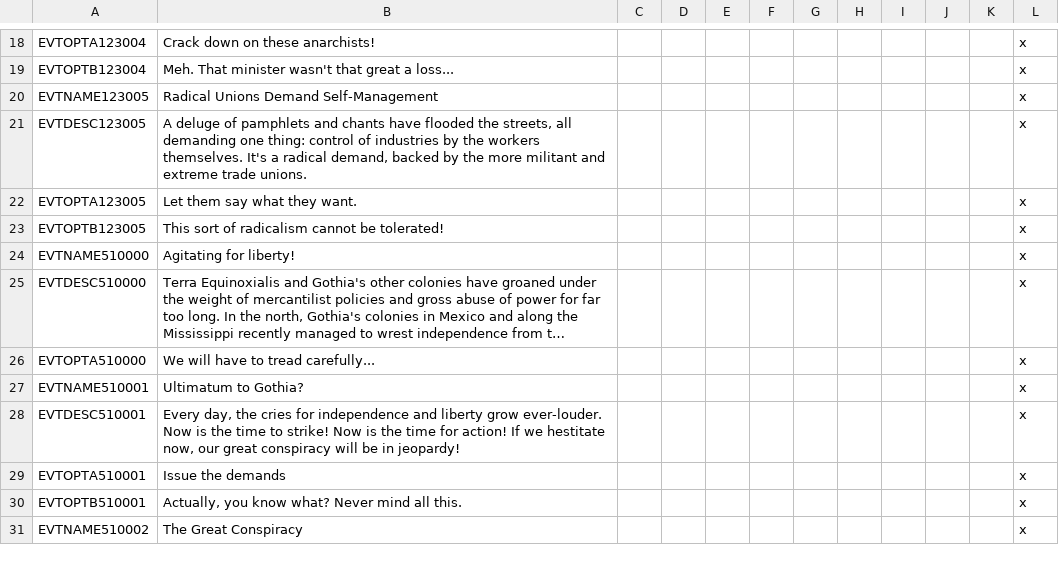
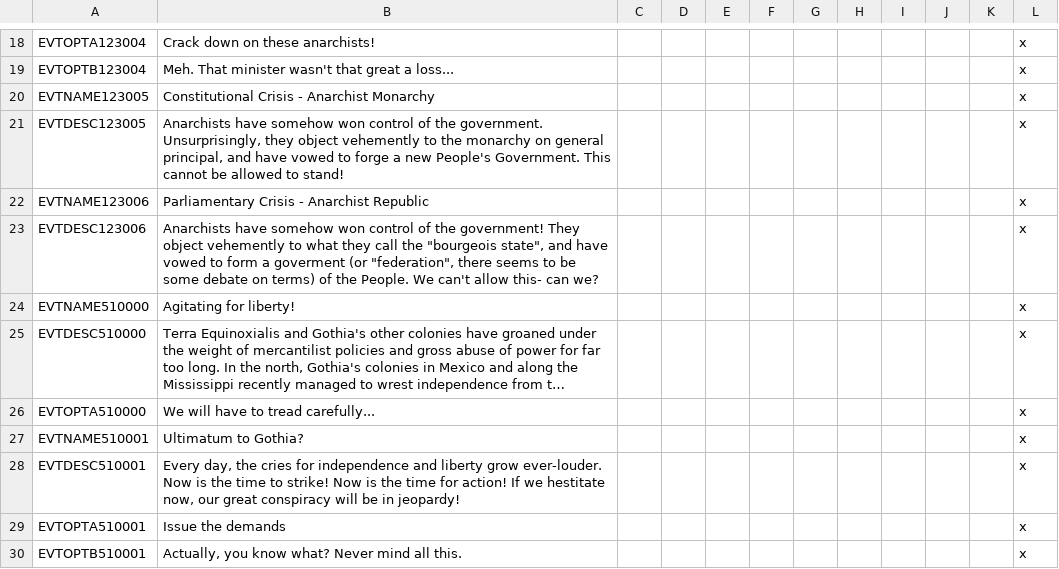
Before and after one commit to Ofaloaf/GothV2, a CSV file: localisation/000_gothlp_events.csv, drawn as a sheet; only a part is shown, gaps mark what is left out; the shorter side is filled out with more unchanged rows; long unchanged cells end in …; the diff covers the shown part only.

Commit message:
Communes!
-Changed the color of Vandalia-VDL
-Disabled elections for the Commune Republic/proletarian_republic
-Socialist rebels now implement the population_equal_weight upper house
reform rather than party_appointed
-Rejiggered Tripolitania's "claim the interior" decision so it can't be
repeated forever
-Added anarchist_surge flag to NNM's election events
-Added "Anarchist Surge" event to NNM's election events
-Added an underscore to the GothLP events so they show up at the top of
an alphabetized list of event files
-Added 10 events to the _GothLP_Commune_Politics events file
-Changed Missori's Communist flag
-Fixed pops in Central America

```diff
--- a/localisation/000_gothlp_events.csv
+++ b/localisation/000_gothlp_events.csv
@@ -19,6 +19,6 @@ EVTOPTA123004;Crack down on these anarchists!;;;;;;;;;;x;;;;
 EVTOPTB123004;Meh. That minister wasn't that great a loss...;;;;;;;;;;x;;;;
-EVTNAME123005;Radical Unions Demand Self-Management;;;;;;;;;;x;;;;
-EVTDESC123005;A deluge of pamphlets and chants have flooded the streets, all demanding one thing: control of industries by the workers themselves. It's a radical demand, backed by the more militant and extreme trade unions.;;;;;;;;;;x;;;;
-EVTOPTA123005;Let them say what they want.;;;;;;;;;;x;;;;
-EVTOPTB123005;This sort of radicalism cannot be tolerated!;;;;;;;;;;x;;;;
+EVTNAME123005;Constitutional Crisis - Anarchist Monarchy;;;;;;;;;;x;;;;
+EVTDESC123005;Anarchists have somehow won control of the government. Unsurprisingly, they object vehemently to the monarchy on general principal, and have vowed to forge a new People's Government. This cannot be allowed to stand!;;;;;;;;;;x;;;;
+EVTNAME123006;Parliamentary Crisis - Anarchist Republic;;;;;;;;;;x;;;;
+EVTDESC123006;Anarchists have somehow won control of the government! They object vehemently to what they call the "bourgeois state", and have vowed to form a goverment (or "federation", there seems to be some debate on terms) of the People. We can't allow this- can we?;;;;;;;;;;x;;;;
 EVTNAME510000;Agitating for liberty!;;;;;;;;;;x;;;;
```
Also changed, not shown: 43 added rows elsewhere in this file, localisation/00_region_overwrites.csv, 22 other files.
